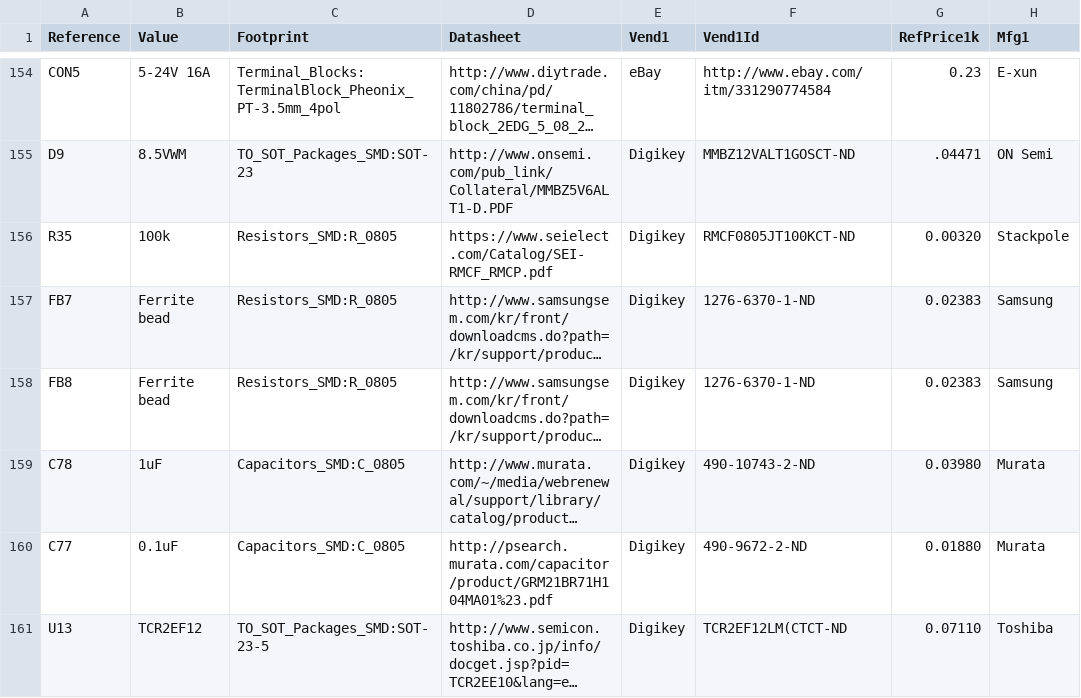
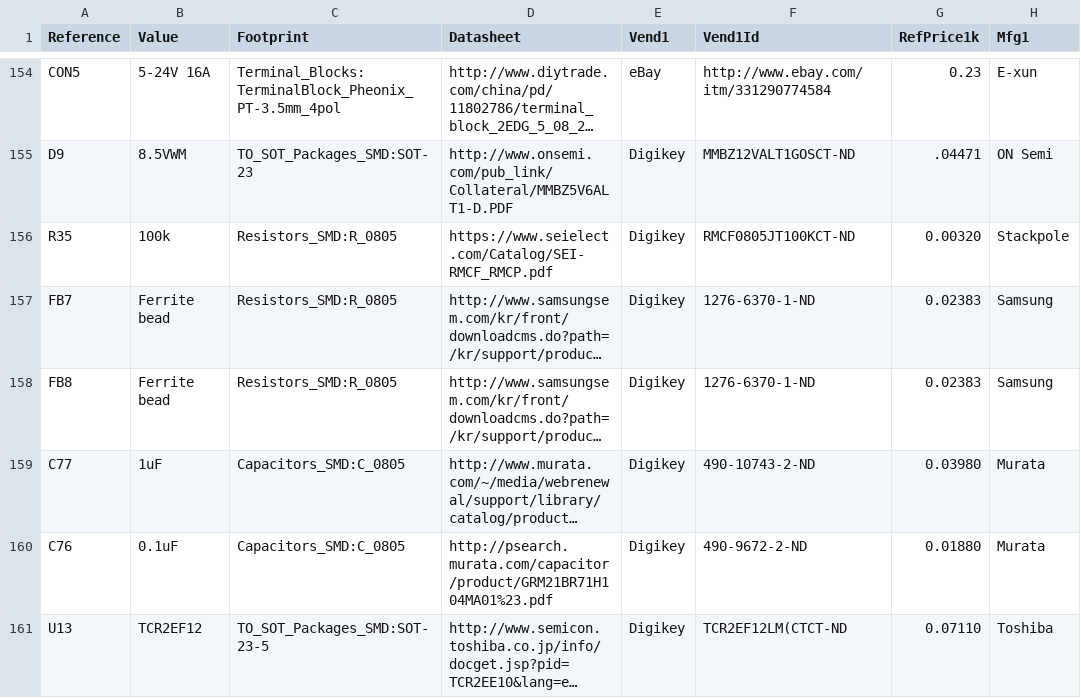
Before and after one commit to Bei-er/wiggle-spine, a CSV file: boards/spine/wiggle-spine.csv, drawn as a sheet; only a part is shown, gaps mark what is left out; long unchanged cells end in …; the diff covers the shown part only; the diff names each change by its address in the sheet, - before the commit and + after, or states it on an @@ line.

```diff
--- a/boards/spine/wiggle-spine.csv
+++ b/boards/spine/wiggle-spine.csv
-A159 (Reference): C78
+A159 (Reference): C77
-A160 (Reference): C77
+A160 (Reference): C76
```
Also changed, not shown: 9 added rows, 8 removed rows, 2 moved rows and 11 edited cells elsewhere in this file, 17 other files.
